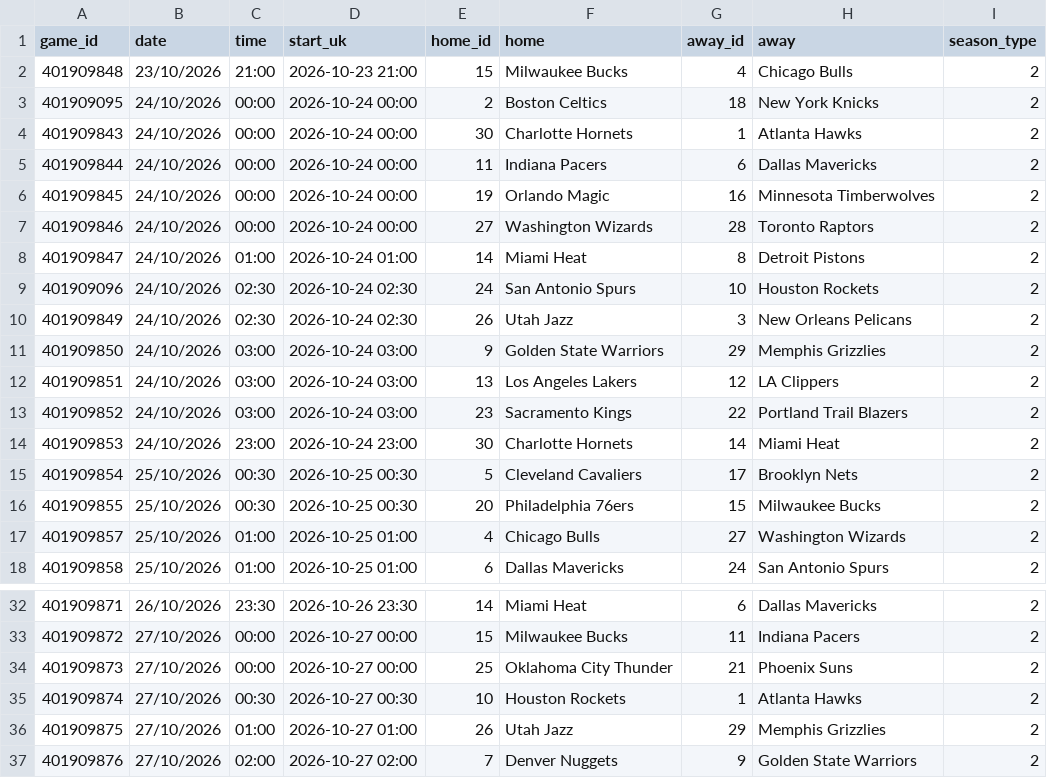
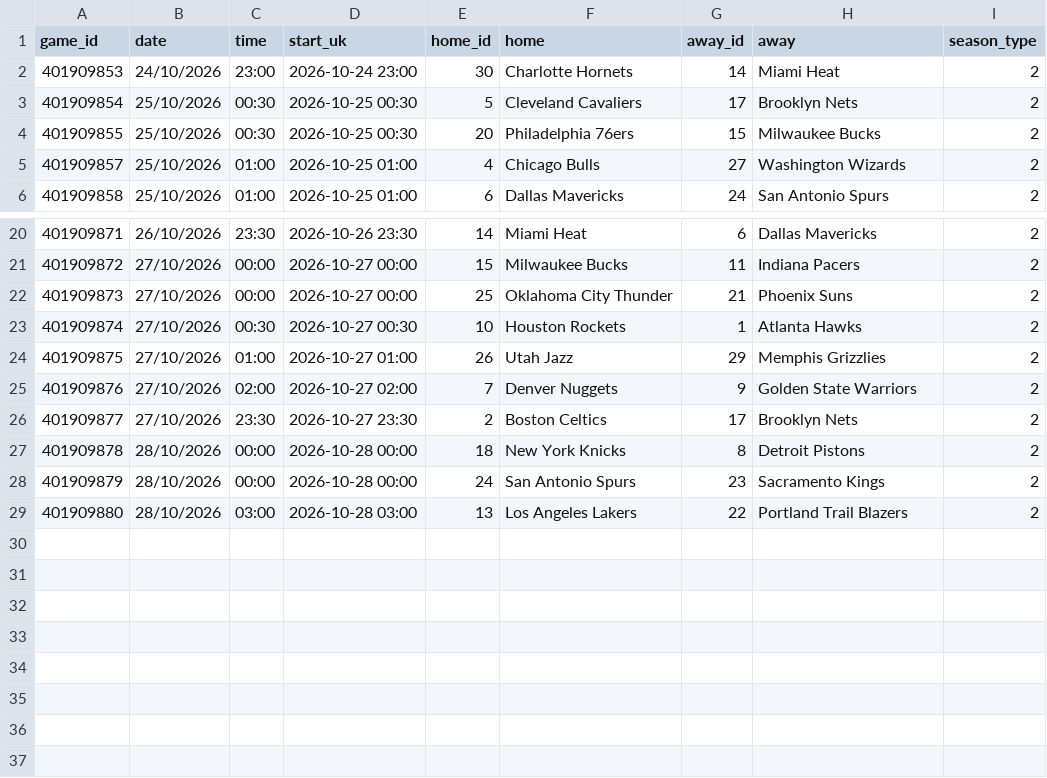
Before and after one commit to georgecharlesworth5-sudo/footystatpack, a CSV file: data/nba_upcoming.csv, drawn as a sheet; only a part is shown, gaps mark what is left out.

```diff
--- a/data/nba_upcoming.csv
+++ b/data/nba_upcoming.csv
@@ -1,14 +1,2 @@
 game_id,date,time,start_uk,home_id,home,away_id,away,season_type
-401909848,23/10/2026,21:00,2026-10-23 21:00,15,Milwaukee Bucks,4,Chicago Bulls,2
-401909095,24/10/2026,00:00,2026-10-24 00:00,2,Boston Celtics,18,New York Knicks,2
-401909843,24/10/2026,00:00,2026-10-24 00:00,30,Charlotte Hornets,1,Atlanta Hawks,2
-401909844,24/10/2026,00:00,2026-10-24 00:00,11,Indiana Pacers,6,Dallas Mavericks,2
-401909845,24/10/2026,00:00,2026-10-24 00:00,19,Orlando Magic,16,Minnesota Timberwolves,2
-401909846,24/10/2026,00:00,2026-10-24 00:00,27,Washington Wizards,28,Toronto Raptors,2
-401909847,24/10/2026,01:00,2026-10-24 01:00,14,Miami Heat,8,Detroit Pistons,2
-401909096,24/10/2026,02:30,2026-10-24 02:30,24,San Antonio Spurs,10,Houston Rockets,2
-401909849,24/10/2026,02:30,2026-10-24 02:30,26,Utah Jazz,3,New Orleans Pelicans,2
-401909850,24/10/2026,03:00,2026-10-24 03:00,9,Golden State Warriors,29,Memphis Grizzlies,2
-401909851,24/10/2026,03:00,2026-10-24 03:00,13,Los Angeles Lakers,12,LA Clippers,2
-401909852,24/10/2026,03:00,2026-10-24 03:00,23,Sacramento Kings,22,Portland Trail Blazers,2
 401909853,24/10/2026,23:00,2026-10-24 23:00,30,Charlotte Hornets,14,Miami Heat,2
@@ -37 +25,5 @@ game_id,date,time,start_uk,home_id,home,away_id,away,season_type
 401909876,27/10/2026,02:00,2026-10-27 02:00,7,Denver Nuggets,9,Golden State Warriors,2
+401909877,27/10/2026,23:30,2026-10-27 23:30,2,Boston Celtics,17,Brooklyn Nets,2
+401909878,28/10/2026,00:00,2026-10-28 00:00,18,New York Knicks,8,Detroit Pistons,2
+401909879,28/10/2026,00:00,2026-10-28 00:00,24,San Antonio Spurs,23,Sacramento Kings,2
+401909880,28/10/2026,03:00,2026-10-28 03:00,13,Los Angeles Lakers,22,Portland Trail Blazers,2
```
Also changed, not shown: data/nba_roster.csv, data/nba_team_games.csv, 5 other files.
